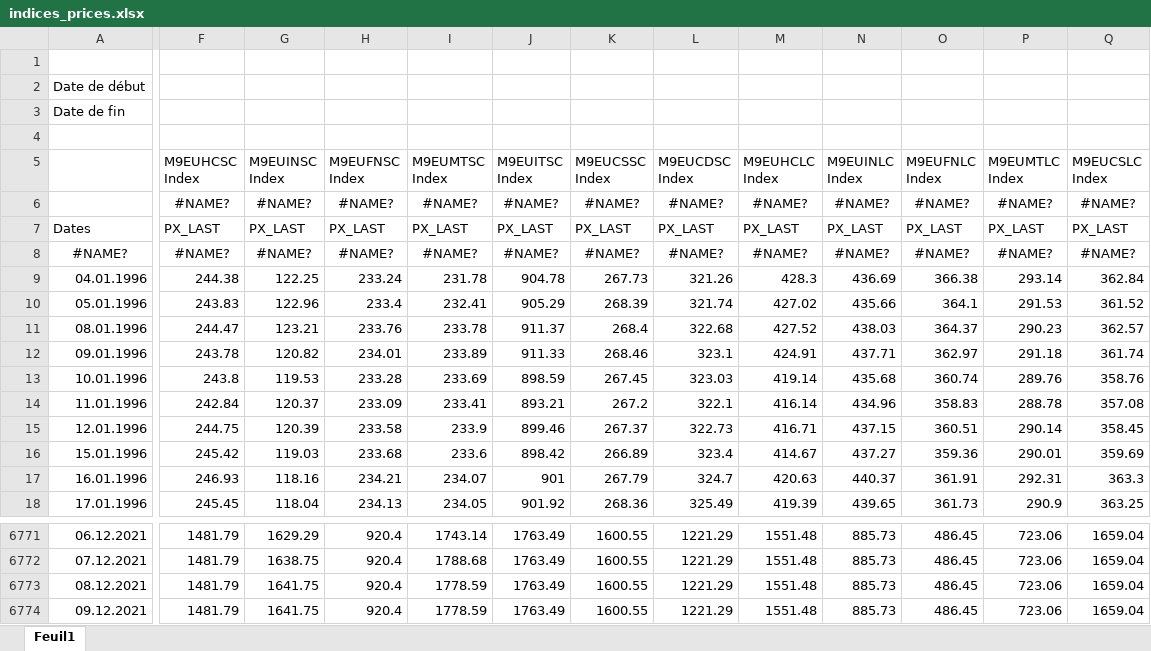
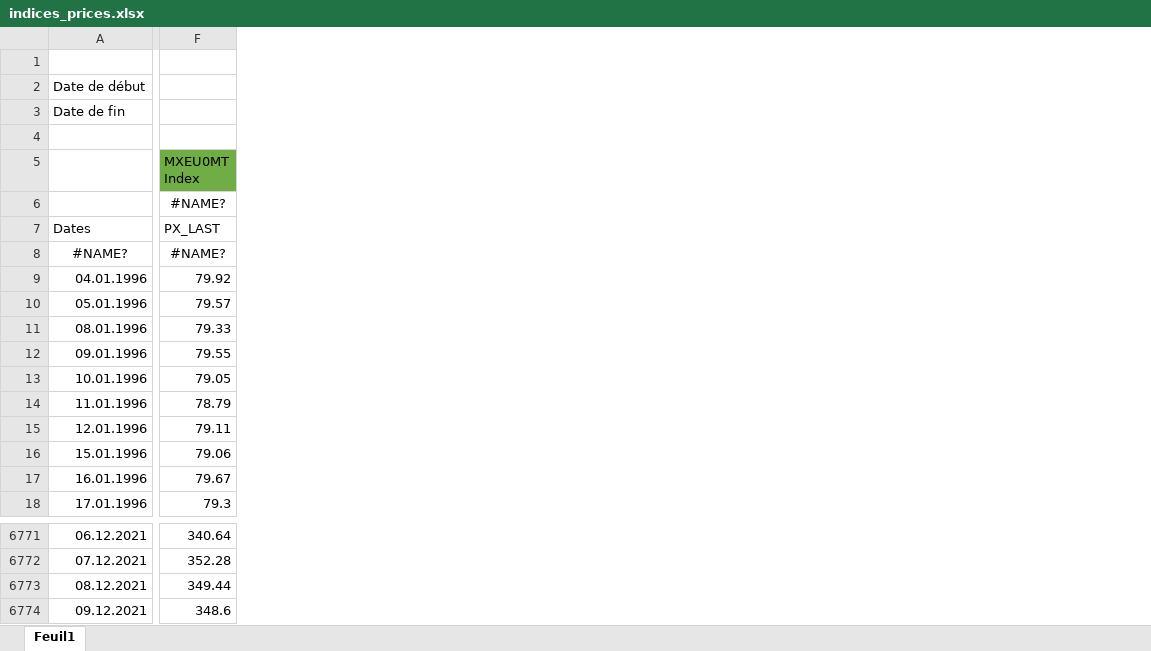
Before and after one commit to lacoupe/BCVS, an Excel workbook: SW/size/data/indices_prices.xlsx, sheet Feuil1, drawn as a sheet; only a part is shown, gaps mark what is left out; values as stored, in another font and other column widths than the file's, no borders; removed rows and columns are numbered as before the commit, all else as after; the diff covers the shown part only; the diff names each change by its address in the sheet, - before the commit and + after, or states it on an @@ line.

```diff
--- a/SW/size/data/indices_prices.xlsx (sheet Feuil1)
+++ b/SW/size/data/indices_prices.xlsx (sheet Feuil1)
-column F (M9EUHCSC Index), rows 6-18: #NAME? | PX_LAST | #NAME? | 244.38 | 243.83 | 244.47 | 243.78 | 243.8 | 242.84 | 244.75 | 245.42 | 246.93 | 245.45; rows 6771-6774: all 1481.79
-column G (M9EUINSC Index), rows 6-18: #NAME? | PX_LAST | #NAME? | 122.25 | 122.96 | 123.21 | 120.82 | 119.53 | 120.37 | 120.39 | 119.03 | 118.16 | 118.04; rows 6771-6774: 1629.29 | 1638.75 | 1641.75 | 1641.75
-column H (M9EUFNSC Index), rows 6-18: #NAME? | PX_LAST | #NAME? | 233.24 | 233.4 | 233.76 | 234.01 | 233.28 | 233.09 | 233.58 | 233.68 | 234.21 | 234.13; rows 6771-6774: all 920.4
-column I (M9EUMTSC Index), rows 6-18: #NAME? | PX_LAST | #NAME? | 231.78 | 232.41 | 233.78 | 233.89 | 233.69 | 233.41 | 233.9 | 233.6 | 234.07 | 234.05; rows 6771-6774: 1743.14 | 1788.68 | 1778.59 | 1778.59
-column J (M9EUITSC Index), rows 6-18: #NAME? | PX_LAST | #NAME? | 904.78 | 905.29 | 911.37 | 911.33 | 898.59 | 893.21 | 899.46 | 898.42 | 901 | 901.92; rows 6771-6774: all 1763.49
-column K (M9EUCSSC Index), rows 6-18: #NAME? | PX_LAST | #NAME? | 267.73 | 268.39 | 268.4 | 268.46 | 267.45 | 267.2 | 267.37 | 266.89 | 267.79 | 268.36; rows 6771-6774: all 1600.55
-column L (M9EUCDSC Index), rows 6-18: #NAME? | PX_LAST | #NAME? | 321.26 | 321.74 | 322.68 | 323.1 | 323.03 | 322.1 | 322.73 | 323.4 | 324.7 | 325.49; rows 6771-6774: all 1221.29
-column M (M9EUHCLC Index), rows 6-18: #NAME? | PX_LAST | #NAME? | 428.3 | 427.02 | 427.52 | 424.91 | 419.14 | 416.14 | 416.71 | 414.67 | 420.63 | 419.39; rows 6771-6774: all 1551.48
-column N (M9EUINLC Index), rows 6-18: #NAME? | PX_LAST | #NAME? | 436.69 | 435.66 | 438.03 | 437.71 | 435.68 | 434.96 | 437.15 | 437.27 | 440.37 | 439.65; rows 6771-6774: all 885.73
-column O (M9EUFNLC Index), rows 6-18: #NAME? | PX_LAST | #NAME? | 366.38 | 364.1 | 364.37 | 362.97 | 360.74 | 358.83 | 360.51 | 359.36 | 361.91 | 361.73; rows 6771-6774: all 486.45
-column P (M9EUMTLC Index), rows 6-18: #NAME? | PX_LAST | #NAME? | 293.14 | 291.53 | 290.23 | 291.18 | 289.76 | 288.78 | 290.14 | 290.01 | 292.31 | 290.9; rows 6771-6774: all 723.06
-column Q (M9EUCSLC Index), rows 6-18: #NAME? | PX_LAST | #NAME? | 362.84 | 361.52 | 362.57 | 361.74 | 358.76 | 357.08 | 358.45 | 359.69 | 363.3 | 363.25; rows 6771-6774: all 1659.04
+column F (MXEU0MT Index), rows 6-18: #NAME? | PX_LAST | #NAME? | 79.92 | 79.57 | 79.33 | 79.55 | 79.05 | 78.79 | 79.11 | 79.06 | 79.67 | 79.3; rows 6771-6774: 340.64 | 352.28 | 349.44 | 348.6
```
Also changed, not shown: 5 added columns and 5 edited cells elsewhere in this sheet, formulas that keep their value, 5 other files.
